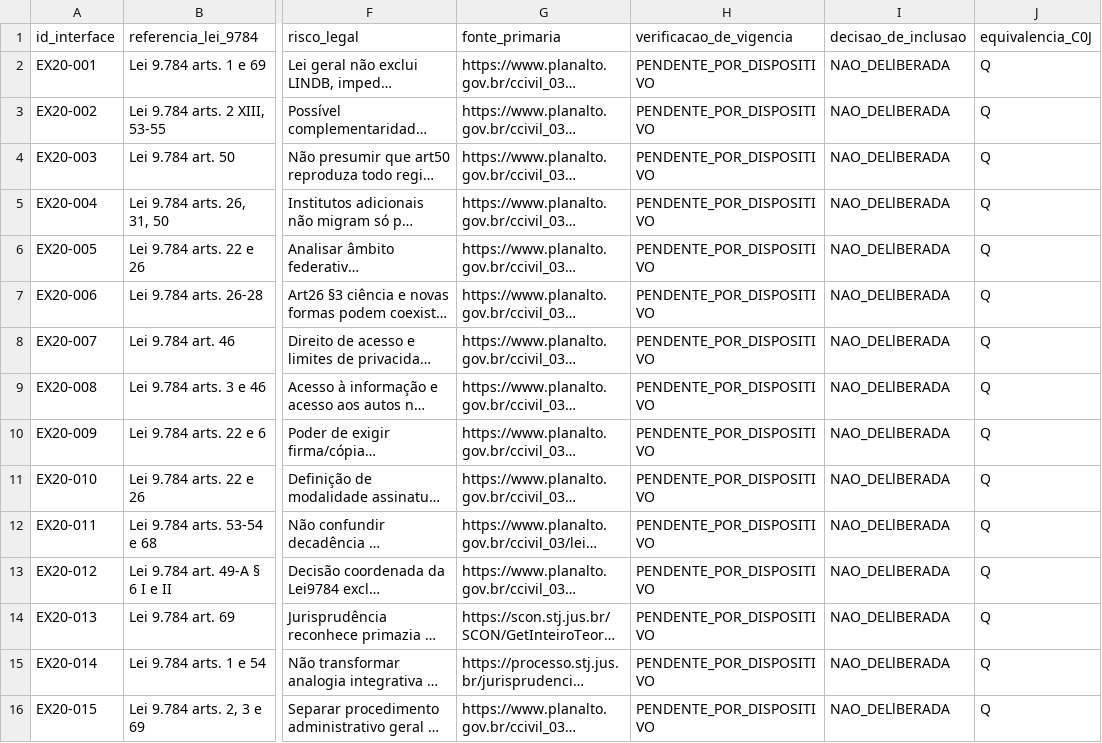
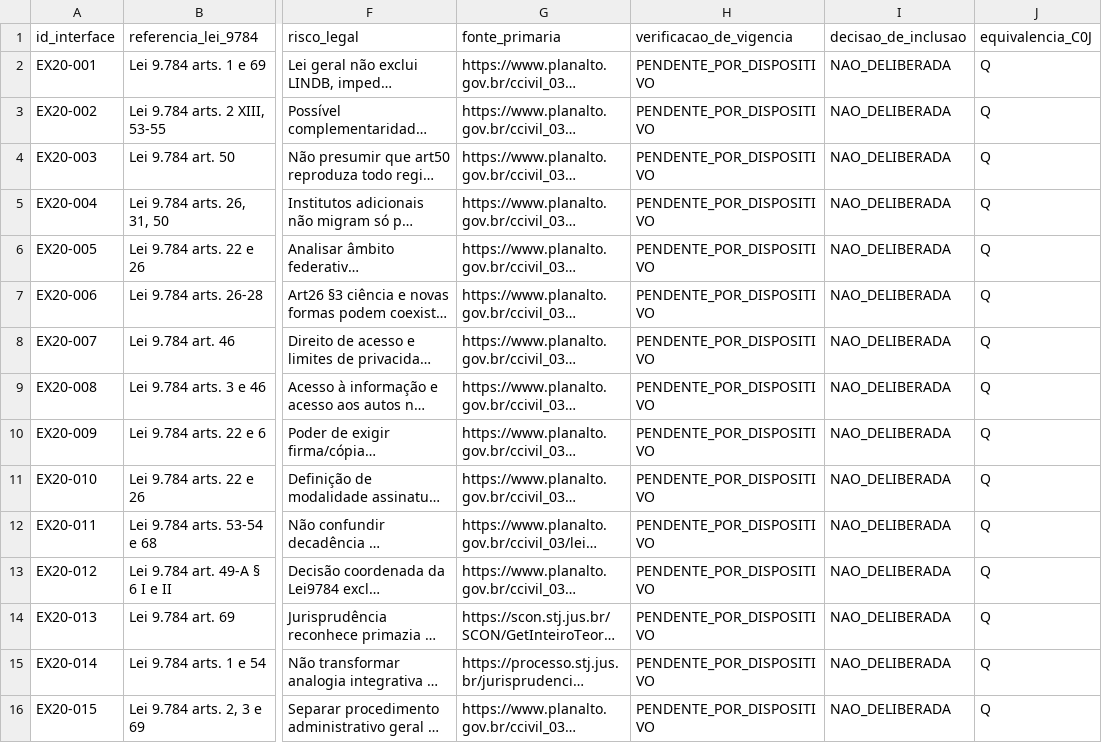
Before and after one commit to raphaelpetta/codigo-legislacao-federal, a CSV file: modulos/T07/M03/MATRIZ_INTERFACES_EXTERIORES_CICLO20.csv, drawn as a sheet; only a part is shown, gaps mark what is left out; long unchanged cells end in …; the diff names each change by its address in the sheet, - before the commit and + after, or states it on an @@ line.

Commit message:
fix(dados): padronizar campo de decisão de integração

```diff
--- a/modulos/T07/M03/MATRIZ_INTERFACES_EXTERIORES_CICLO20.csv
+++ b/modulos/T07/M03/MATRIZ_INTERFACES_EXTERIORES_CICLO20.csv
-I2:I16 (decisao_de_inclusao): NAO_DELlBERADA
+I2:I16 (decisao_de_inclusao): NAO_DELIBERADA
```
